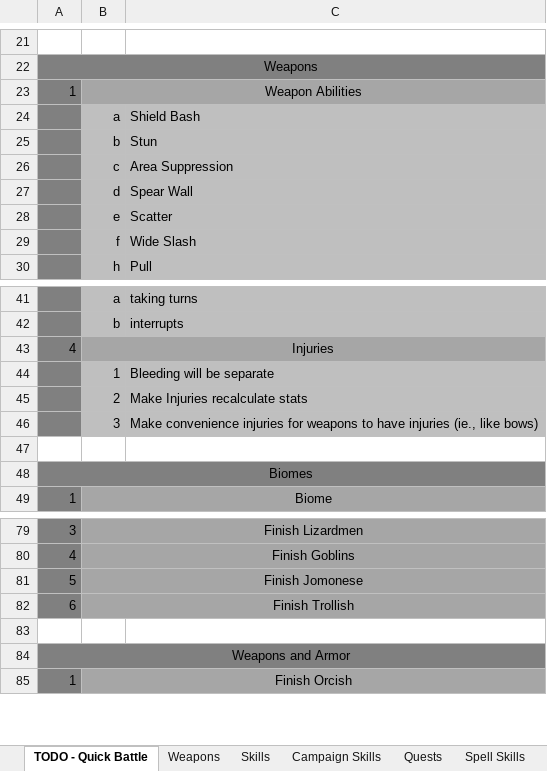
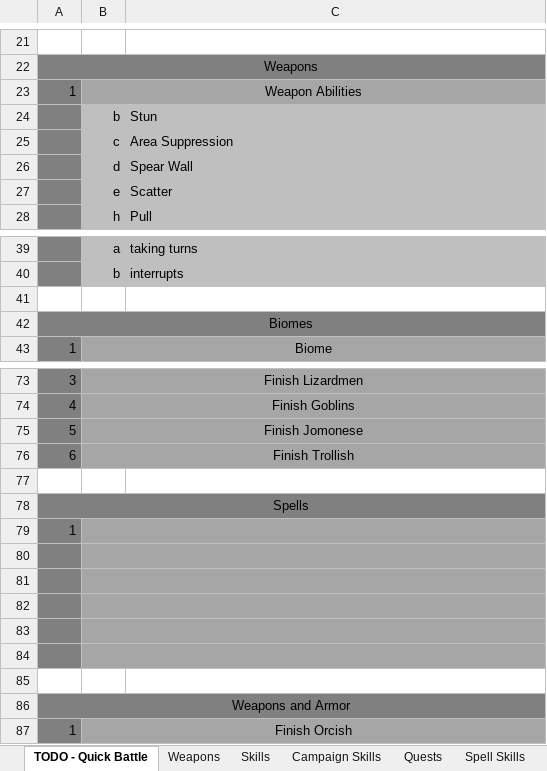
Before and after one commit to lawerencem/Everpixel, an Excel workbook: Spreadsheets/Spreadsheet.xlsx, sheet TODO - Quick Battle, drawn as a sheet; only a part is shown, gaps mark what is left out; values as stored, in another font and other column widths than the file's, no borders; removed rows and columns are numbered as before the commit, all else as after; the diff names each change by its address in the sheet, - before the commit and + after, or states it on an @@ line.

Commit message:
Implementing shield bash

```diff
--- a/Spreadsheets/Spreadsheet.xlsx (sheet TODO - Quick Battle)
+++ b/Spreadsheets/Spreadsheet.xlsx (sheet TODO - Quick Battle)
-row 24:  | a | Shield Bash
-row 29:  | f | Wide Slash
-row 43: 4 | Injuries
-row 44:  | 1 | Bleeding will be separate
-row 45:  | 2 | Make Injuries recalculate stats
-row 46:  | 3 | Make convenience injuries for weapons to have injuries (ie., like bows)
+row 77: (empty)
+row 78: Spells
+row 79: 1
+row 80: (empty)
+row 81: (empty)
+row 82: (empty)
+row 83: (empty)
+row 84: (empty)
```
Also changed, not shown: 20 other files.
